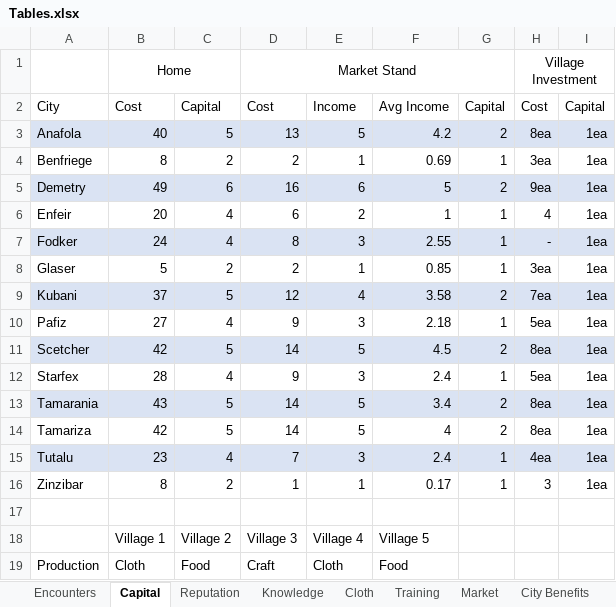
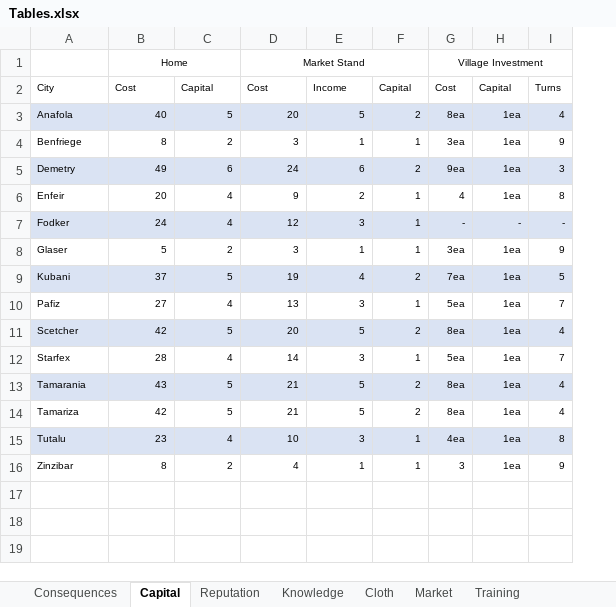
Before and after one commit to Sam7190/Python-Scripts, an Excel workbook: elementalSword/board/Tables.xlsx, sheet Capital, drawn as a sheet; values as stored, in another font and other column widths than the file's, no borders; removed rows and columns are numbered as before the commit, all else as after; the diff names each change by its address in the sheet, - before the commit and + after, or states it on an @@ line.

```diff
--- a/elementalSword/board/Tables.xlsx (sheet Capital)
+++ b/elementalSword/board/Tables.xlsx (sheet Capital)
-sheet tab: Encounters
+sheet tab: Consequences
@@ sheet tab order changed: Consequences | Capital | Reputation | Knowledge | Cloth | Market | Training @@
-column F, rows 2-16: Avg Income | 4.2 | 0.69 | 5 | 1 | 2.55 | 0.85 | 3.58 | 2.18 | 4.5 | 2.4 | 3.4 | 4 | 2.4 | 0.17
+column I, rows 2-16: Turns | 4 | 9 | 3 | 8 | - | 9 | 5 | 7 | 4 | 7 | 4 | 4 | 8 | 9
@@ B1 text size: smaller @@
@@ D1 text size: smaller @@
@@ G1 text size: smaller @@
@@ A2:E16 text size: smaller @@
@@ F2:H16 text size: smaller @@
-D3: 13
+D3: 20
-D4: 2
+D4: 3
-D5: 16
+D5: 24
-D6: 6
+D6: 9
-D7: 8
+D7: 12
-H7: 1ea
+H7: -
-D8: 2
+D8: 3
-D9: 12
+D9: 19
-D10: 9
+D10: 13
-D11: 14
+D11: 20
-D12: 9
+D12: 14
-D13:D14: 14
+D13:D14: 21
-D15: 7
+D15: 10
-D16: 1
+D16: 4
-row 17: (empty)
-row 18:  | Village 1 | Village 2 | Village 3 | Village 4 | Village 5
-row 19: Production | Cloth | Food | Craft | Cloth | Food
```
Also changed, not shown: sheet Training, sheet Knowledge, sheet Consequences, sheet Market, sheet Cloth, sheet City Benefits, elementalSword/board/Track Tables.xlsx, 2 other files.
